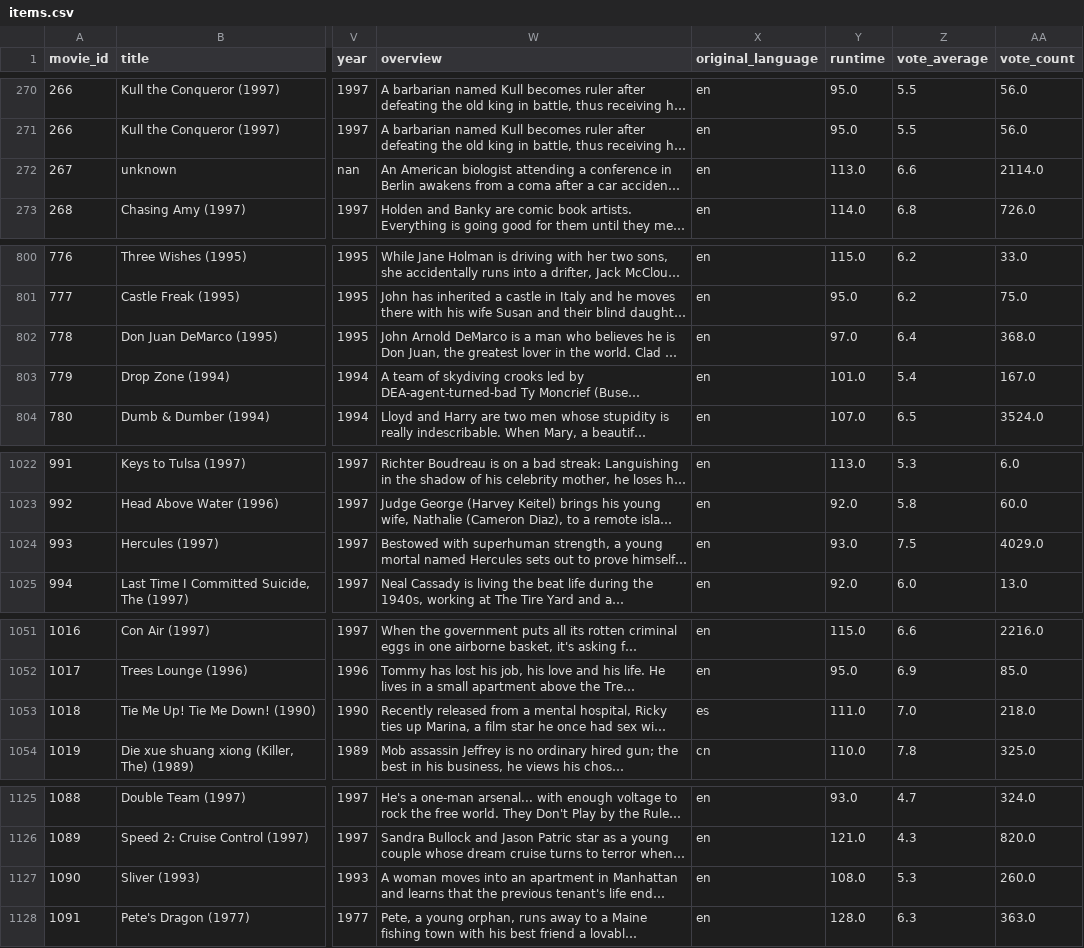
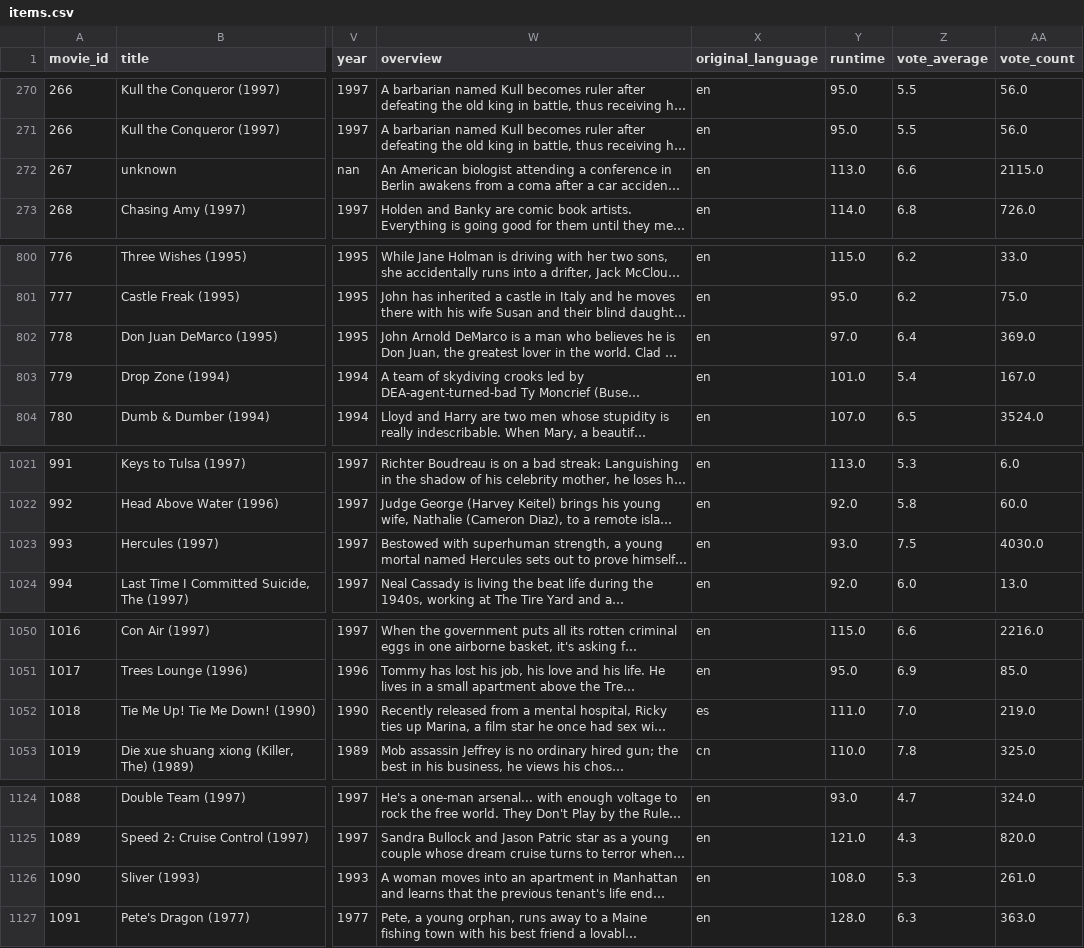
Before and after one commit to aceholder001/ml_recommendation_python, a CSV file: MovieLens/data/items.csv, drawn as a sheet; only a part is shown, gaps mark what is left out; long unchanged cells end in …; addresses are those after the commit; the diff covers the shown part only; the diff names each change by its address in the sheet, - before the commit and + after, or states it on an @@ line.

```diff
--- a/MovieLens/data/items.csv
+++ b/MovieLens/data/items.csv
-AA272 (vote_count): 2114.0
+AA272 (vote_count): 2115.0
-AA802 (vote_count): 368.0
+AA802 (vote_count): 369.0
-AA1023 (vote_count): 4029.0
+AA1023 (vote_count): 4030.0
-AA1052 (vote_count): 218.0
+AA1052 (vote_count): 219.0
-AA1126 (vote_count): 260.0
+AA1126 (vote_count): 261.0
```
Also changed, not shown: 1 removed row and 19 edited cells elsewhere in this file, 12 other files.
